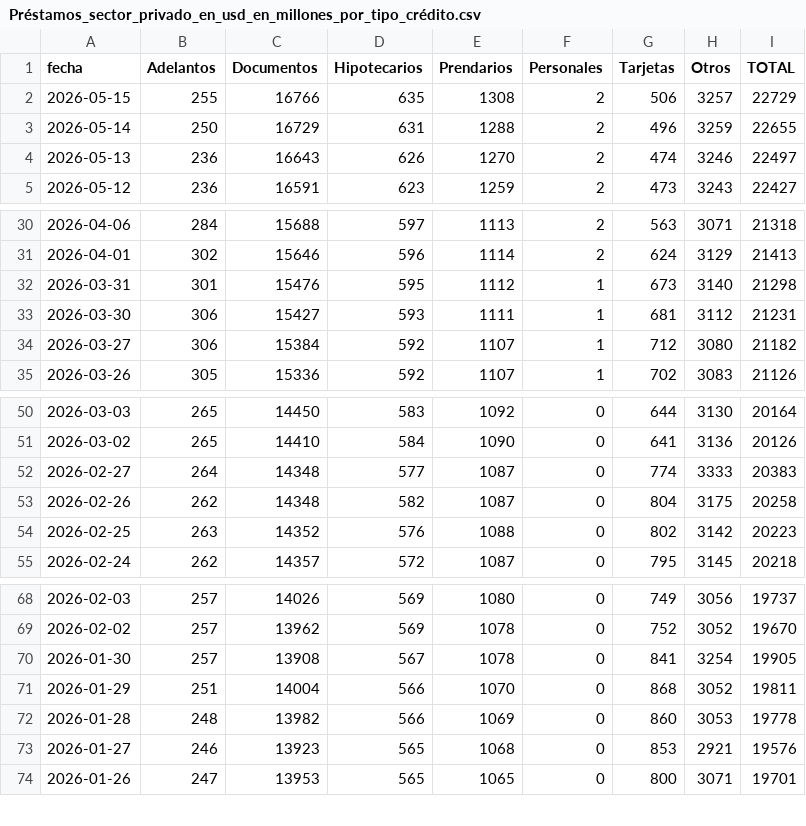
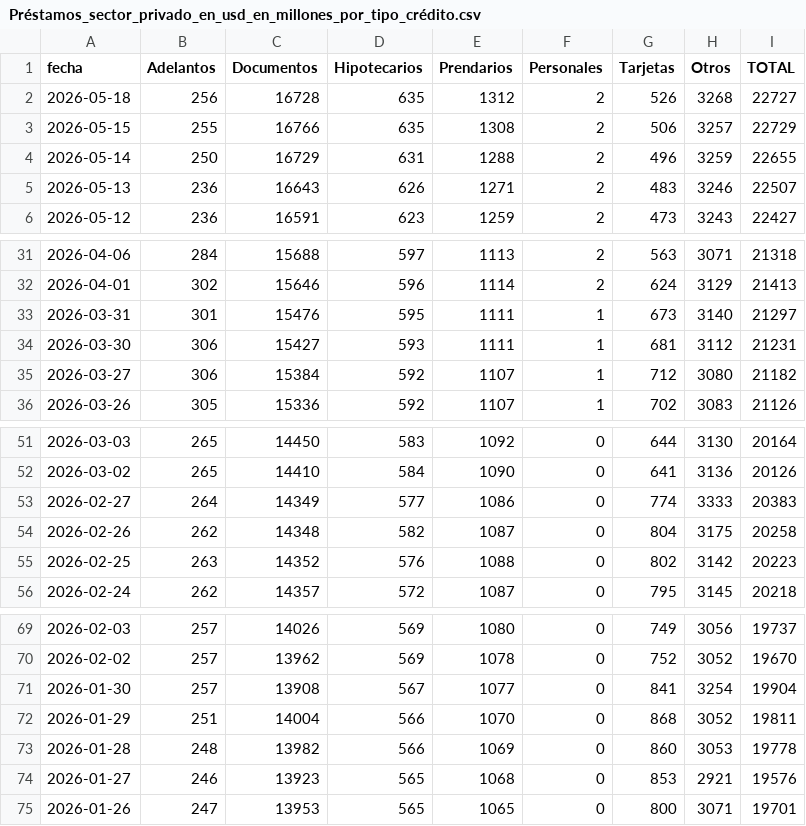
Before and after one commit to jesusrobles824/Proyectos-BI, a CSV file: Automatización de Datos/Préstamos_sector_privado_en_usd_en_millones_por_tipo_crédito.csv, drawn as a sheet; only a part is shown, gaps mark what is left out.

```diff
--- a/Automatización de Datos/Préstamos_sector_privado_en_usd_en_millones_por_tipo_crédito.csv
+++ b/Automatización de Datos/Préstamos_sector_privado_en_usd_en_millones_por_tipo_crédito.csv
@@ -1,5 +1,6 @@
 fecha,Adelantos,Documentos,Hipotecarios,Prendarios,Personales,Tarjetas,Otros,TOTAL
+2026-05-18,256,16728,635,1312,2,526,3268,22727
 2026-05-15,255,16766,635,1308,2,506,3257,22729
 2026-05-14,250,16729,631,1288,2,496,3259,22655
-2026-05-13,236,16643,626,1270,2,474,3246,22497
+2026-05-13,236,16643,626,1271,2,483,3246,22507
 2026-05-12,236,16591,623,1259,2,473,3243,22427
@@ -31,3 +32,3 @@ fecha,Adelantos,Documentos,Hipotecarios,Prendarios,Personales,Tarjetas,Otros,TOT
 2026-04-01,302,15646,596,1114,2,624,3129,21413
-2026-03-31,301,15476,595,1112,1,673,3140,21298
+2026-03-31,301,15476,595,1111,1,673,3140,21297
 2026-03-30,306,15427,593,1111,1,681,3112,21231
@@ -51,3 +52,3 @@ fecha,Adelantos,Documentos,Hipotecarios,Prendarios,Personales,Tarjetas,Otros,TOT
 2026-03-02,265,14410,584,1090,0,641,3136,20126
-2026-02-27,264,14348,577,1087,0,774,3333,20383
+2026-02-27,264,14349,577,1086,0,774,3333,20383
 2026-02-26,262,14348,582,1087,0,804,3175,20258
@@ -69,3 +70,3 @@ fecha,Adelantos,Documentos,Hipotecarios,Prendarios,Personales,Tarjetas,Otros,TOT
 2026-02-02,257,13962,569,1078,0,752,3052,19670
-2026-01-30,257,13908,567,1078,0,841,3254,19905
+2026-01-30,257,13908,567,1077,0,841,3254,19904
 2026-01-29,251,14004,566,1070,0,868,3052,19811
```
Also changed, not shown: Automatización de Datos/Depósitos_tesoro_en_millones_pesos_usd.csv, Automatización de Datos/Principales_Tasas_de_Interés_de_Mercado.csv, 7 other files.
